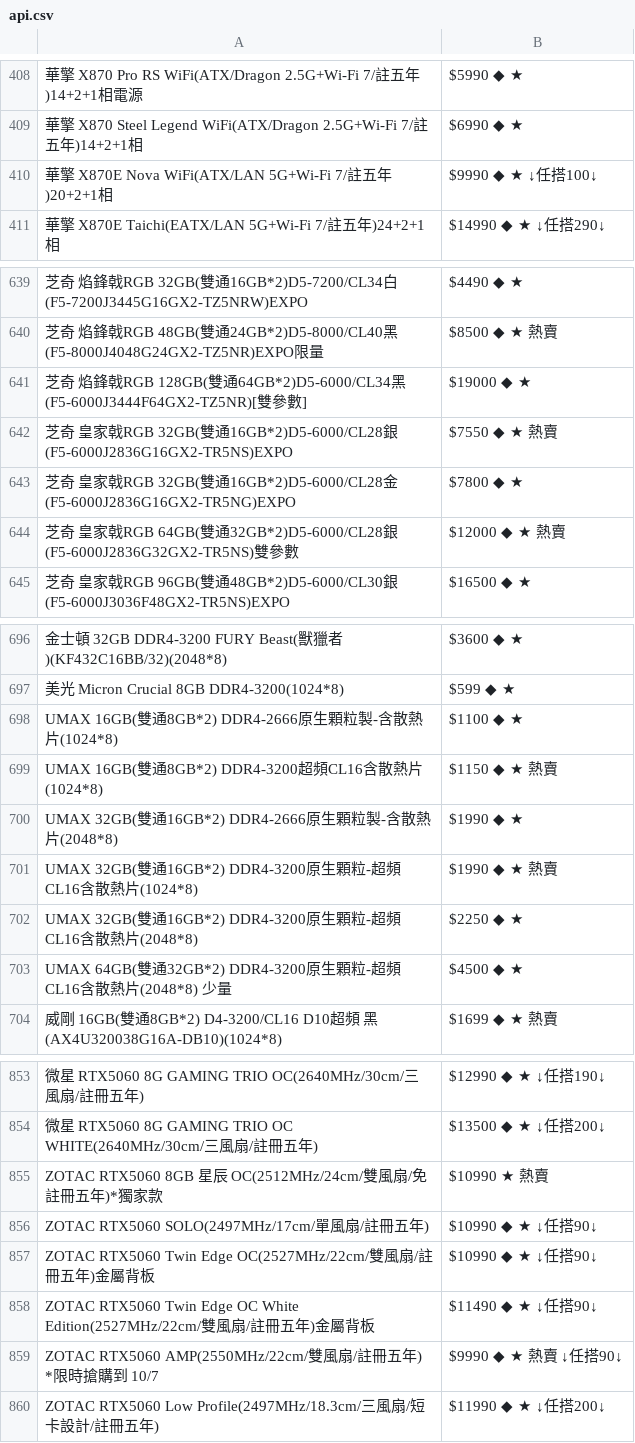
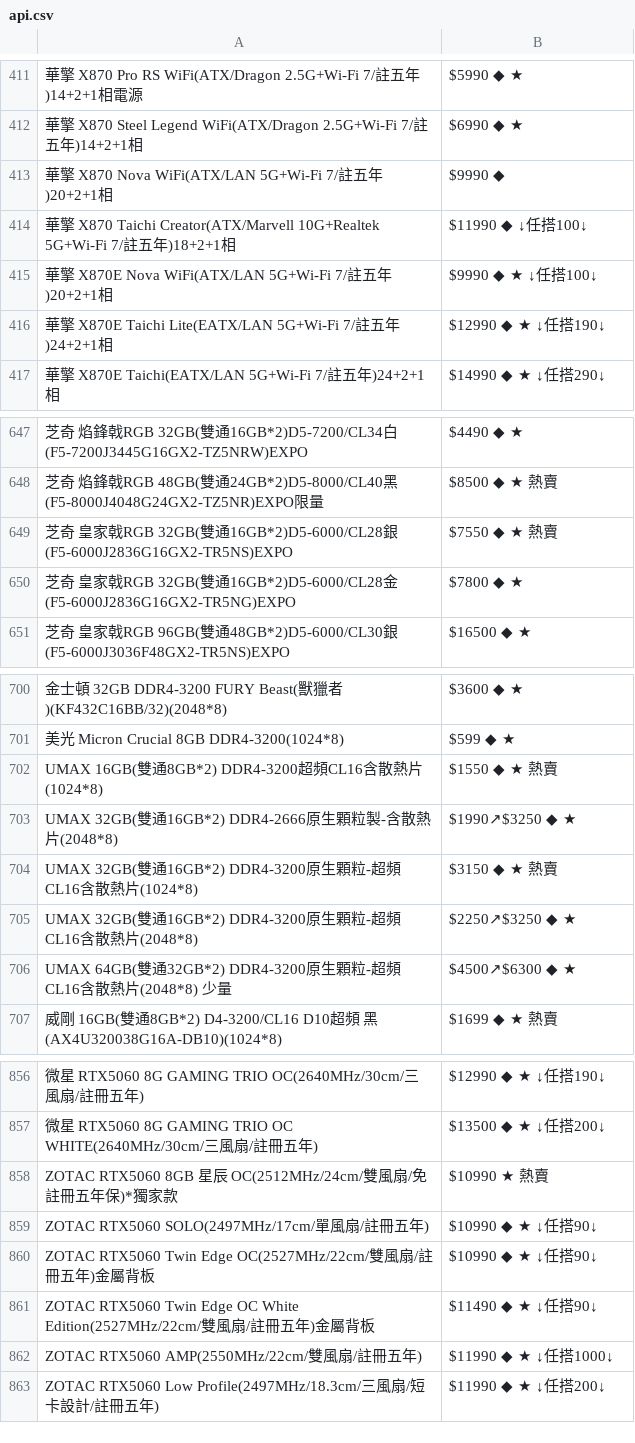
Before and after one commit to suouwang/ops_mid, a CSV file: api.csv, drawn as a sheet; only a part is shown, gaps mark what is left out; removed rows and columns are numbered as before the commit, all else as after; the diff covers the shown part only; the diff names each change by its address in the sheet, - before the commit and + after, or states it on an @@ line.

```diff
--- a/api.csv
+++ b/api.csv
+row 413: 華擎 X870 Nova WiFi(ATX/LAN 5G+Wi-Fi 7/註五年)20+2+1相 | $9990 ◆
+row 414: 華擎 X870 Taichi Creator(ATX/Marvell 10G+Realtek 5G+Wi-Fi 7/註五年)18+2+1相 | $11990 ◆ ↓任搭100↓
+row 416: 華擎 X870E Taichi Lite(EATX/LAN 5G+Wi-Fi 7/註五年)24+2+1相 | $12990 ◆ ★ ↓任搭190↓
-row 641: 芝奇 焰鋒戟RGB 128GB(雙通64GB*2)D5-6000/CL34黑(F5-6000J3444F64GX2-TZ5NR)[雙參數] | $19000 ◆ ★
-row 644: 芝奇 皇家戟RGB 64GB(雙通32GB*2)D5-6000/CL28銀(F5-6000J2836G32GX2-TR5NS)雙參數 | $12000 ◆ ★ 熱賣
-row 698: UMAX 16GB(雙通8GB*2) DDR4-2666原生顆粒製-含散熱片(1024*8) | $1100 ◆ ★
-B702: $1150 ◆ ★ 熱賣
+B702: $1550 ◆ ★ 熱賣
-B703: $1990 ◆ ★
+B703: $1990↗$3250 ◆ ★
-B704: $1990 ◆ ★ 熱賣
+B704: $3150 ◆ ★ 熱賣
-B705: $2250 ◆ ★
+B705: $2250↗$3250 ◆ ★
-B706: $4500 ◆ ★
+B706: $4500↗$6300 ◆ ★
-A858: …五年)*獨…
+A858: …五年保)*獨…
-row 859: ZOTAC RTX5060 AMP(2550MHz/22cm/雙風扇/註冊五年) *限時搶購到 10/7 | $9990 ◆ ★ 熱賣 ↓任搭90↓
+row 862: ZOTAC RTX5060 AMP(2550MHz/22cm/雙風扇/註冊五年) | $11990 ◆ ★ ↓任搭1000↓
```
Also changed, not shown: 9 added rows, 6 removed rows and 48 edited cells elsewhere in this file, 1 other file.
